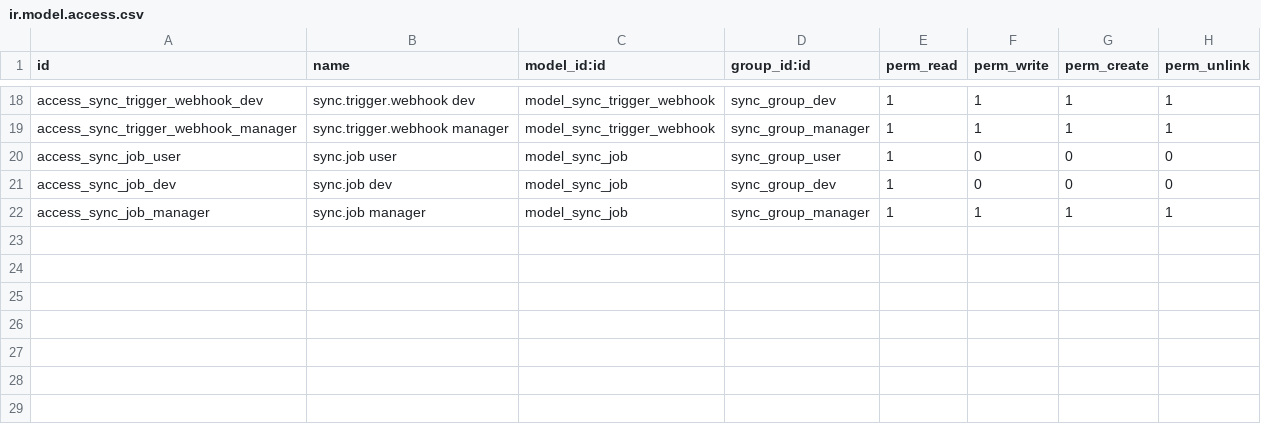
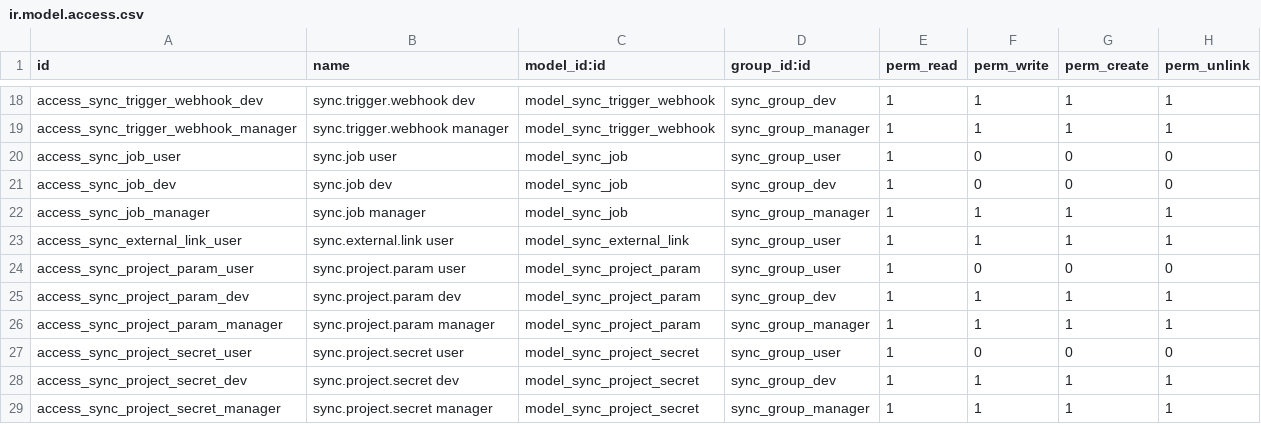
Before and after one commit to yelizariev/sync-addons, a CSV file: sync/security/ir.model.access.csv, drawn as a sheet; only a part is shown, gaps mark what is left out.

```diff
--- a/sync/security/ir.model.access.csv
+++ b/sync/security/ir.model.access.csv
@@ -22 +22,8 @@ access_sync_job_dev,sync.job dev,model_sync_job,sync_group_dev,1,0,0,0
 access_sync_job_manager,sync.job manager,model_sync_job,sync_group_manager,1,1,1,1
+access_sync_external_link_user,sync.external.link user,model_sync_external_link,sync_group_user,1,1,1,1
+access_sync_project_param_user,sync.project.param user,model_sync_project_param,sync_group_user,1,0,0,0
+access_sync_project_param_dev,sync.project.param dev,model_sync_project_param,sync_group_dev,1,1,1,1
+access_sync_project_param_manager,sync.project.param manager,model_sync_project_param,sync_group_manager,1,1,1,1
+access_sync_project_secret_user,sync.project.secret user,model_sync_project_secret,sync_group_user,1,0,0,0
+access_sync_project_secret_dev,sync.project.secret dev,model_sync_project_secret,sync_group_dev,1,1,1,1
+access_sync_project_secret_manager,sync.project.secret manager,model_sync_project_secret,sync_group_manager,1,1,1,1
```
Also changed, not shown: 5 other files.
